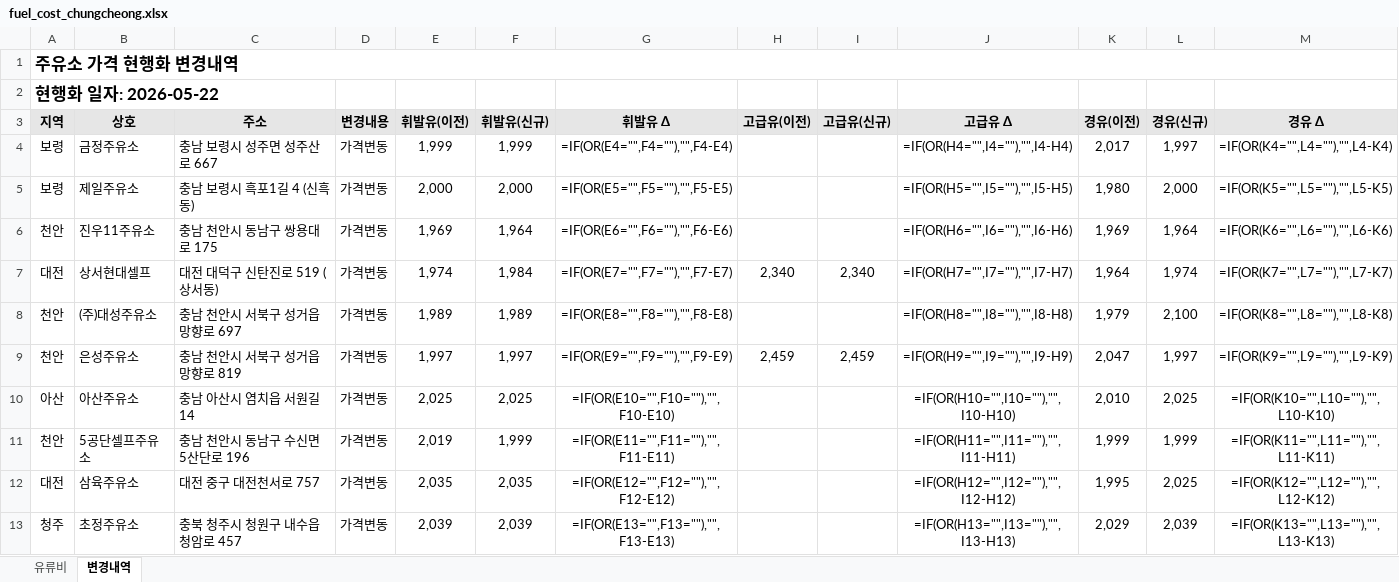
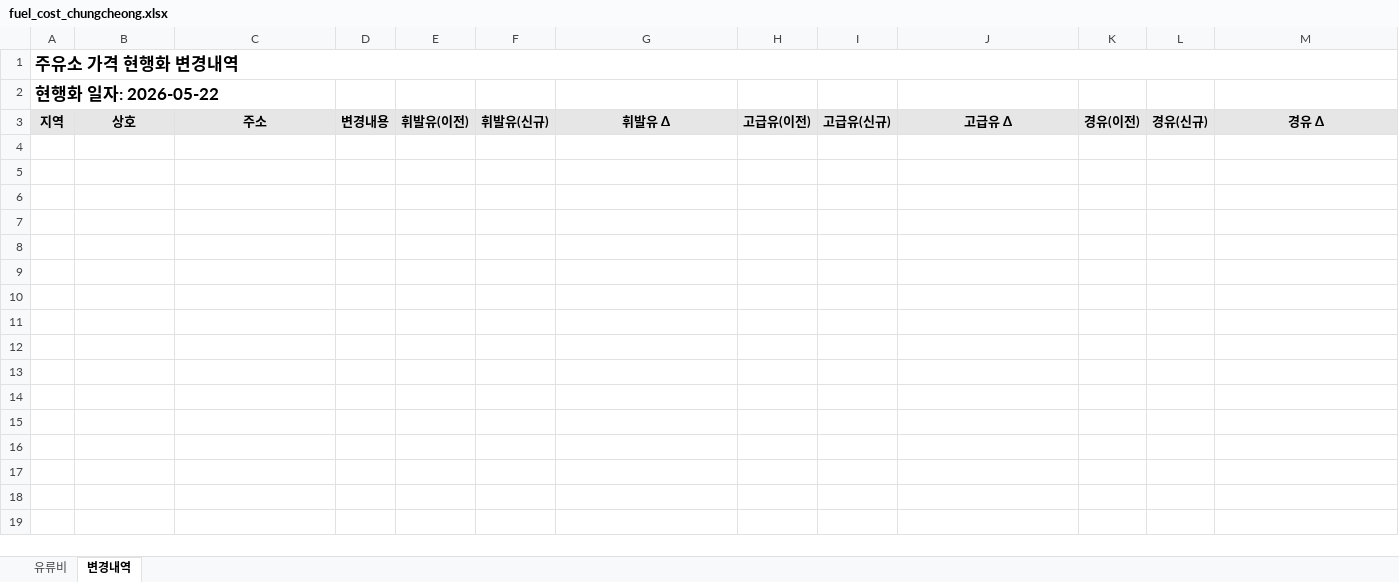
Before and after one commit to krwizxp/fcupdater, an Excel workbook: fuel_cost_chungcheong.xlsx, sheet 변경내역, drawn as a sheet; only a part is shown; values as stored, in another font and other column widths than the file's, no borders; formulas without a stored value are shown as written; conditional formats not drawn; the diff covers the shown part only; the diff names each change by its address in the sheet, - before the commit and + after, or states it on an @@ line.

```diff
--- a/fuel_cost_chungcheong.xlsx (sheet 변경내역)
+++ b/fuel_cost_chungcheong.xlsx (sheet 변경내역)
-row 4: 보령 | 금정주유소 | 충남 보령시 성주면 성주산로 667 | 가격변동 | 1,999 | 1,999 | =IF(OR(E4="",F4=""),"",F4-E4) |  |  | =IF(OR(H4="",I4=""),"",I4-H4) | 2,017 | 1,997 | =IF(OR(K4="",L4=""),"",L4-K4)
-row 5: 보령 | 제일주유소 | 충남 보령시 흑포1길 4 (신흑동) | 가격변동 | 2,000 | 2,000 | =IF(OR(E5="",F5=""),"",F5-E5) |  |  | =IF(OR(H5="",I5=""),"",I5-H5) | 1,980 | 2,000 | =IF(OR(K5="",L5=""),"",L5-K5)
-row 6: 천안 | 진우11주유소 | 충남 천안시 동남구 쌍용대로 175 | 가격변동 | 1,969 | 1,964 | =IF(OR(E6="",F6=""),"",F6-E6) |  |  | =IF(OR(H6="",I6=""),"",I6-H6) | 1,969 | 1,964 | =IF(OR(K6="",L6=""),"",L6-K6)
-row 7: 대전 | 상서현대셀프 | 대전 대덕구 신탄진로 519 (상서동) | 가격변동 | 1,974 | 1,984 | =IF(OR(E7="",F7=""),"",F7-E7) | 2,340 | 2,340 | =IF(OR(H7="",I7=""),"",I7-H7) | 1,964 | 1,974 | =IF(OR(K7="",L7=""),"",L7-K7)
-row 8: 천안 | (주)대성주유소 | 충남 천안시 서북구 성거읍 망향로 697 | 가격변동 | 1,989 | 1,989 | =IF(OR(E8="",F8=""),"",F8-E8) |  |  | =IF(OR(H8="",I8=""),"",I8-H8) | 1,979 | 2,100 | =IF(OR(K8="",L8=""),"",L8-K8)
-row 9: 천안 | 은성주유소 | 충남 천안시 서북구 성거읍 망향로 819 | 가격변동 | 1,997 | 1,997 | =IF(OR(E9="",F9=""),"",F9-E9) | 2,459 | 2,459 | =IF(OR(H9="",I9=""),"",I9-H9) | 2,047 | 1,997 | =IF(OR(K9="",L9=""),"",L9-K9)
-row 10: 아산 | 아산주유소 | 충남 아산시 염치읍 서원길 14 | 가격변동 | 2,025 | 2,025 | =IF(OR(E10="",F10=""),"",F10-E10) |  |  | =IF(OR(H10="",I10=""),"",I10-H10) | 2,010 | 2,025 | =IF(OR(K10="",L10=""),"",L10-K10)
-row 11: 천안 | 5공단셀프주유소 | 충남 천안시 동남구 수신면 5산단로 196 | 가격변동 | 2,019 | 1,999 | =IF(OR(E11="",F11=""),"",F11-E11) |  |  | =IF(OR(H11="",I11=""),"",I11-H11) | 1,999 | 1,999 | =IF(OR(K11="",L11=""),"",L11-K11)
-row 12: 대전 | 삼육주유소 | 대전 중구 대전천서로 757 | 가격변동 | 2,035 | 2,035 | =IF(OR(E12="",F12=""),"",F12-E12) |  |  | =IF(OR(H12="",I12=""),"",I12-H12) | 1,995 | 2,025 | =IF(OR(K12="",L12=""),"",L12-K12)
-row 13: 청주 | 초정주유소 | 충북 청주시 청원구 내수읍 청암로 457 | 가격변동 | 2,039 | 2,039 | =IF(OR(E13="",F13=""),"",F13-E13) |  |  | =IF(OR(H13="",I13=""),"",I13-H13) | 2,029 | 2,039 | =IF(OR(K13="",L13=""),"",L13-K13)
```
Also changed, not shown: 14 removed rows elsewhere in this sheet, sheet 유류비, formulas that keep their value, 4 other files.
